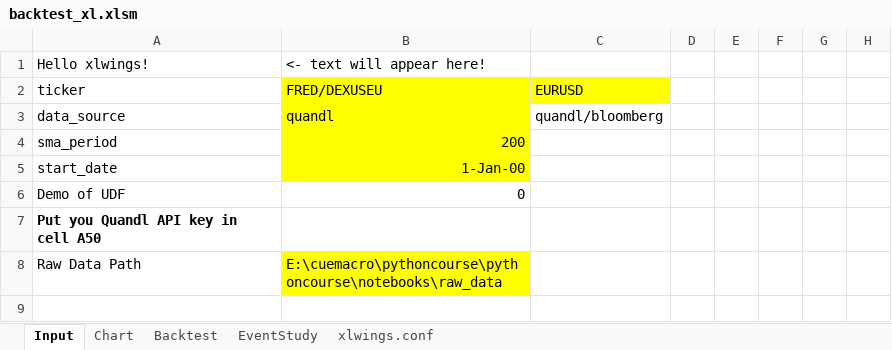
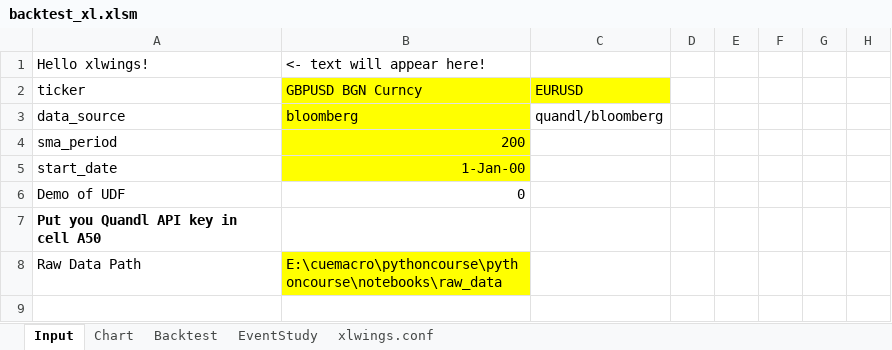
Before and after one commit to cuemacro/teaching, an Excel workbook: pythoncourse/coursecode/xlwings/backtest_xl/backtest_xl.xlsm, sheet Input, drawn as a sheet; only a part is shown; values as stored, in another font and other column widths than the file's, no borders; charts and pictures not drawn; the diff names each change by its address in the sheet, - before the commit and + after, or states it on an @@ line.

```diff
--- a/pythoncourse/coursecode/xlwings/backtest_xl/backtest_xl.xlsm (sheet Input)
+++ b/pythoncourse/coursecode/xlwings/backtest_xl/backtest_xl.xlsm (sheet Input)
-B2: FRED/DEXUSEU
+B2: GBPUSD BGN Curncy
-B3: quandl
+B3: bloomberg
```
Also changed, not shown: sheet Chart, charts or pictures, pythoncourse/coursecode/xlwings/plot_xl/plot_xl.xlsm, 9 other files.
